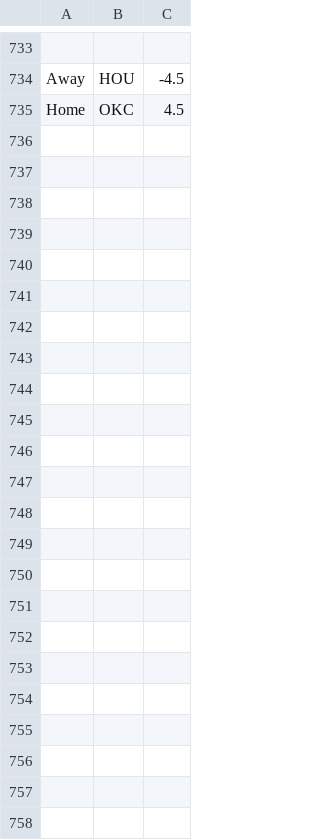
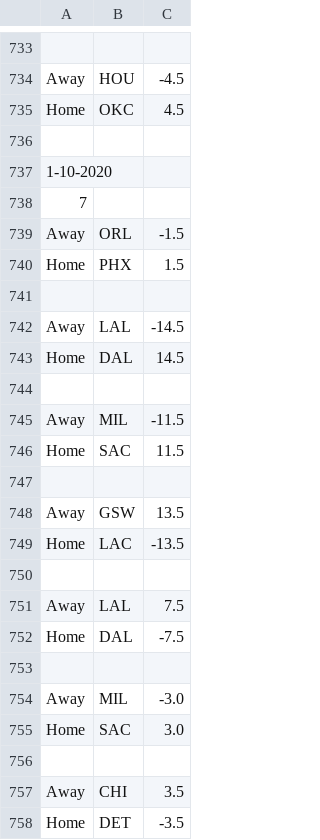
Before and after one commit to FNoonan720/NBA-Game-Model-Scraper, a CSV file: output-history.csv, drawn as a sheet; only a part is shown, gaps mark what is left out; the diff names each change by its address in the sheet, - before the commit and + after, or states it on an @@ line.

```diff
--- a/output-history.csv
+++ b/output-history.csv
+row 736: (empty)
+row 737: 1-10-2020
+row 738: 7
+row 739: Away | ORL | -1.5
+row 740: Home | PHX | 1.5
+row 741: (empty)
+row 742: Away | LAL | -14.5
+row 743: Home | DAL | 14.5
+row 744: (empty)
+row 745: Away | MIL | -11.5
+row 746: Home | SAC | 11.5
+row 747: (empty)
+row 748: Away | GSW | 13.5
+row 749: Home | LAC | -13.5
+row 750: (empty)
+row 751: Away | LAL | 7.5
+row 752: Home | DAL | -7.5
+row 753: (empty)
+row 754: Away | MIL | -3.0
+row 755: Home | SAC | 3.0
+row 756: (empty)
+row 757: Away | CHI | 3.5
+row 758: Home | DET | -3.5
```
Also changed, not shown: output.csv.
